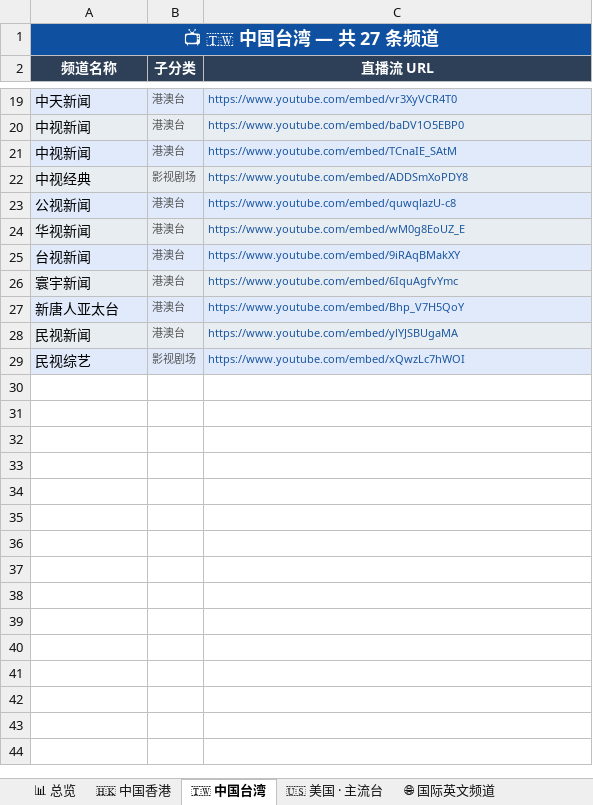
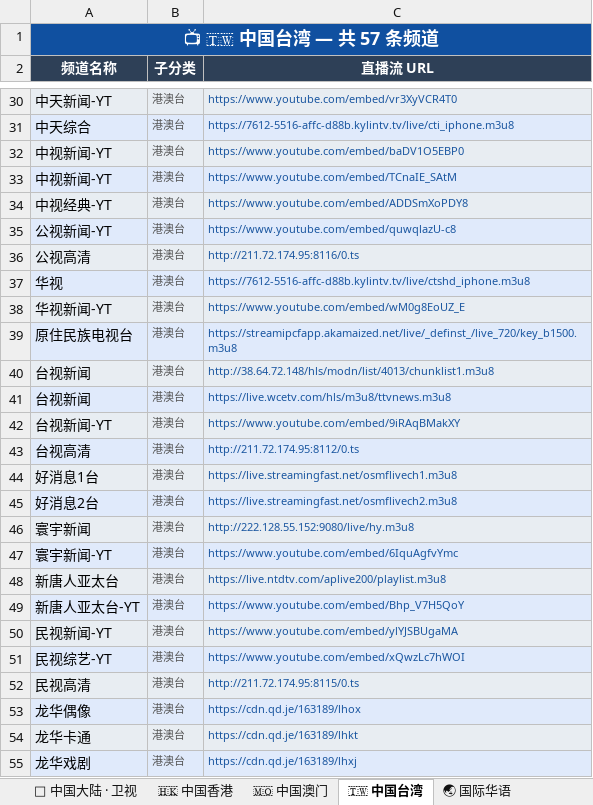
Before and after one commit to amazonjdshop/tv, an Excel workbook: channels_overview.xlsx, sheet 🇹🇼 中国台湾, drawn as a sheet; only a part is shown, gaps mark what is left out; values as stored, in another font and other column widths than the file's, no borders; addresses are those after the commit; the diff covers the shown part only; the diff names each change by its address in the sheet, - before the commit and + after, or states it on an @@ line.

Commit message:
Auto-update playlists [skip ci]

```diff
--- a/channels_overview.xlsx (sheet 🇹🇼 中国台湾)
+++ b/channels_overview.xlsx (sheet 🇹🇼 中国台湾)
+sheet tab: 📡 中国大陆 · 卫视
+sheet tab: 🇲🇴 中国澳门
+sheet tab: 🌏 国际华语
-A1 (频道名称): 📺 🇹🇼 中国台湾 — 共 27 条频道
+A1 (频道名称): 📺 🇹🇼 中国台湾 — 共 57 条频道
-A30 (频道名称): 中天新闻
+A30 (频道名称): 中天新闻-YT
+row 31: 中天综合 | 港澳台 | https://7612-5516-affc-d88b.kylintv.tv/live/cti_iphone.m3u8
-A32:A33 (频道名称): 中视新闻
+A32:A33 (频道名称): 中视新闻-YT
-A34 (频道名称): 中视经典
+A34 (频道名称): 中视经典-YT
-B34 (子分类): 影视剧场
+B34 (子分类): 港澳台
-A35 (频道名称): 公视新闻
+A35 (频道名称): 公视新闻-YT
+row 36: 公视高清 | 港澳台 | http://211.72.174.95:8116/0.ts
+row 37: 华视 | 港澳台 | https://7612-5516-affc-d88b.kylintv.tv/live/ctshd_iphone.m3u8
-A38 (频道名称): 华视新闻
+A38 (频道名称): 华视新闻-YT
+row 39: 原住民族电视台 | 港澳台 | https://streamipcfapp.akamaized.net/live/_definst_/live_720/key_b1500.m3u8
+row 40: 台视新闻 | 港澳台 | http://38.64.72.148/hls/modn/list/4013/chunklist1.m3u8
+row 41: 台视新闻 | 港澳台 | https://live.wcetv.com/hls/m3u8/ttvnews.m3u8
-A42 (频道名称): 台视新闻
+A42 (频道名称): 台视新闻-YT
+row 43: 台视高清 | 港澳台 | http://211.72.174.95:8112/0.ts
+row 44: 好消息1台 | 港澳台 | https://live.streamingfast.net/osmflivech1.m3u8
+row 45: 好消息2台 | 港澳台 | https://live.streamingfast.net/osmflivech2.m3u8
+row 46: 寰宇新闻 | 港澳台 | http://222.128.55.152:9080/live/hy.m3u8
-A47 (频道名称): 寰宇新闻
+A47 (频道名称): 寰宇新闻-YT
+row 48: 新唐人亚太台 | 港澳台 | https://live.ntdtv.com/aplive200/playlist.m3u8
-A49 (频道名称): 新唐人亚太台
+A49 (频道名称): 新唐人亚太台-YT
-A50 (频道名称): 民视新闻
+A50 (频道名称): 民视新闻-YT
-A51 (频道名称): 民视综艺
+A51 (频道名称): 民视综艺-YT
-B51 (子分类): 影视剧场
+B51 (子分类): 港澳台
+row 52: 民视高清 | 港澳台 | http://211.72.174.95:8115/0.ts
+row 53: 龙华偶像 | 港澳台 | https://cdn.qd.je/163189/lhox
+row 54: 龙华卡通 | 港澳台 | https://cdn.qd.je/163189/lhkt
+row 55: 龙华戏剧 | 港澳台 | https://cdn.qd.je/163189/lhxj
```
Also changed, not shown: 16 added rows, 1 removed row and 16 edited cells elsewhere in this sheet, sheet 🌐 国际英文频道, sheet 🇰🇷 韩国 · 🇰🇵 朝鲜, sheet 🇭🇰 中国香港, sheet 🇺🇸 美国 · 主流台, sheet 📊 总览, other sheet tabs, 6 other files.
